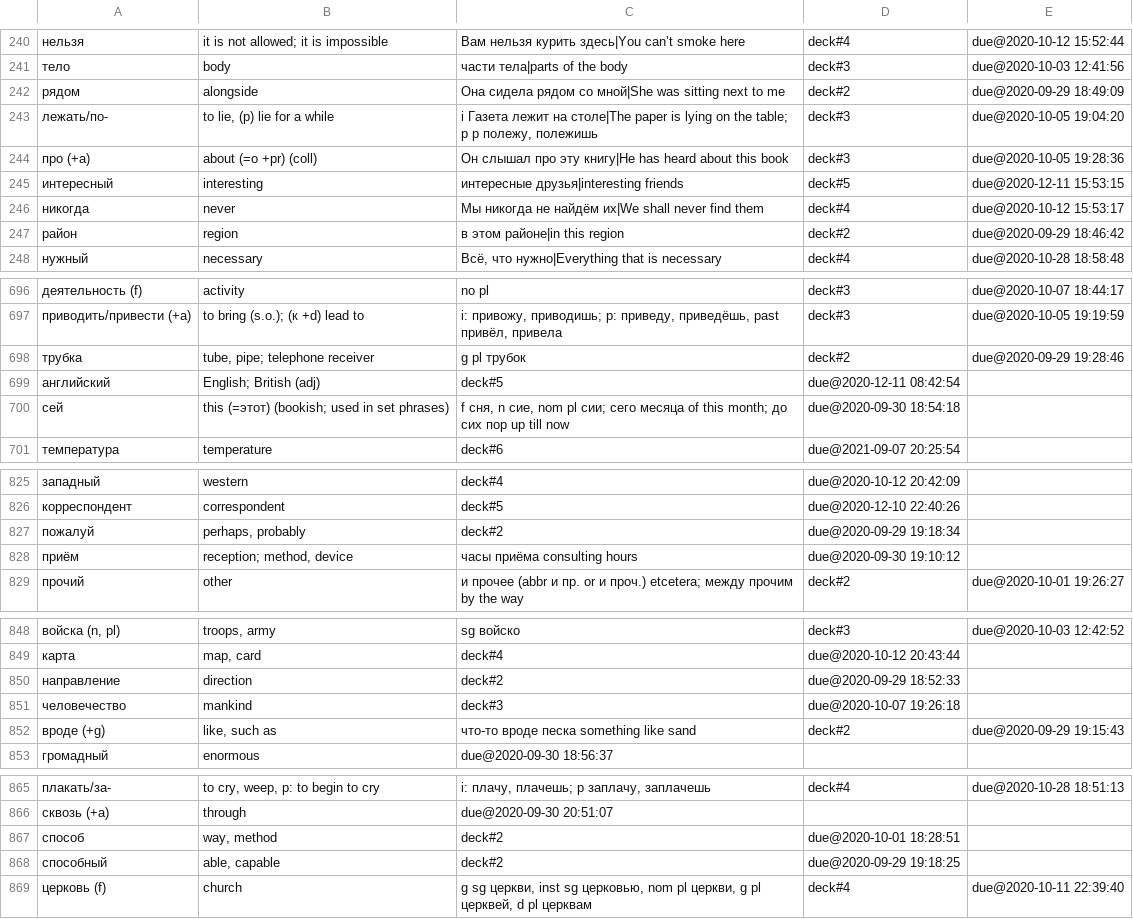
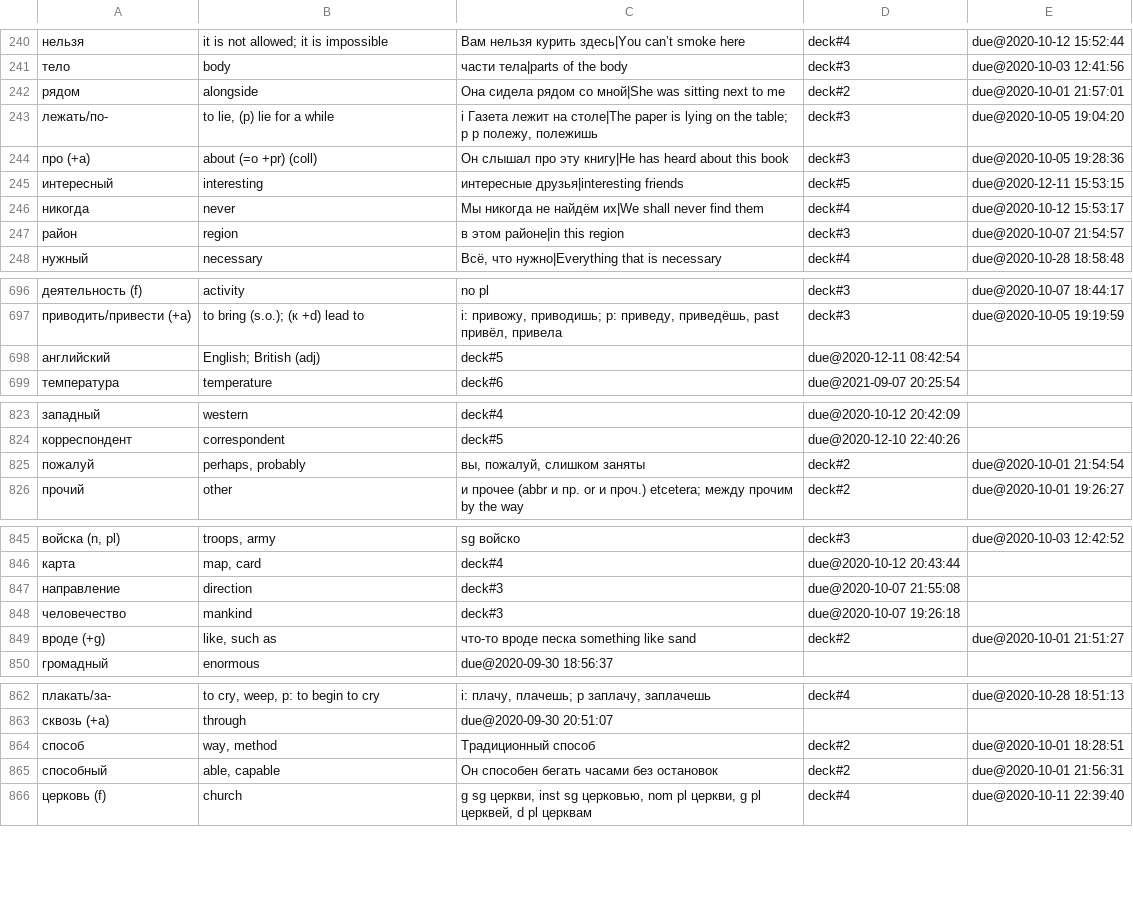
Before and after one commit to proycon/vocadata, a TSV file: ru/myselection.tsv, drawn as a sheet; only a part is shown, gaps mark what is left out; the diff covers the shown part only.

Commit message:
update

```diff
--- a/ru/myselection.tsv
+++ b/ru/myselection.tsv
@@ -241,3 +241,3 @@
 тело	body	части тела|parts of the body	deck#3	due@2020-10-03 12:41:56
-рядом	alongside	Она сидела рядом со мной|She was sitting next to me	deck#2	due@2020-09-29 18:49:09
+рядом	alongside	Она сидела рядом со мной|She was sitting next to me	deck#2	due@2020-10-01 21:57:01
 лежать/по-	to lie, (p) lie for a while	i Газета лежит на столе|The paper is lying on the table; p p полежу, полежишь	deck#3	due@2020-10-05 19:04:20
@@ -246,3 +246,3 @@
 никогда	never	Мы никогда не найдём их|We shall never find them	deck#4	due@2020-10-12 15:53:17
-район	region	в этом районе|in this region	deck#2	due@2020-09-29 18:46:42
+район	region	в этом районе|in this region	deck#3	due@2020-10-07 21:54:57
 нужный	necessary	Всё, что нужно|Everything that is necessary	deck#4	due@2020-10-28 18:58:48
@@ -697,5 +697,3 @@
 приводить/привести (+a)	to bring (s.o.); (к +d) lead to	i: привожу, приводишь; p: приведу, приведёшь, past привёл, привела	deck#3	due@2020-10-05 19:19:59
-трубка	tube, pipe; telephone receiver	g pl трубок	deck#2	due@2020-09-29 19:28:46
 английский	English; British (adj)	deck#5	due@2020-12-11 08:42:54
-сей	this (=этот) (bookish; used in set phrases)	f сня, n сие, nom pl сии; сего месяца of this month; до сих пор up till now	due@2020-09-30 18:54:18
 температура	temperature	deck#6	due@2021-09-07 20:25:54
@@ -826,4 +824,3 @@
 корреспондент	correspondent	deck#5	due@2020-12-10 22:40:26
-пожалуй	perhaps, probably	deck#2	due@2020-09-29 19:18:34
-приём	reception; method, device	часы приёма consulting hours	due@2020-09-30 19:10:12
+пожалуй	perhaps, probably	вы, пожалуй, слишком заняты	deck#2	due@2020-10-01 21:54:54
 прочий	other	и прочее (abbr и пр. or и проч.) etcetera; между прочим by the way	deck#2	due@2020-10-01 19:26:27
@@ -849,5 +846,5 @@
 карта	map, card	deck#4	due@2020-10-12 20:43:44
-направление	direction	deck#2	due@2020-09-29 18:52:33
+направление	direction	deck#3	due@2020-10-07 21:55:08
 человечество	mankind	deck#3	due@2020-10-07 19:26:18
-вроде (+g)	like, such as	что-то вроде песка something like sand	deck#2	due@2020-09-29 19:15:43
+вроде (+g)	like, such as	что-то вроде песка something like sand	deck#2	due@2020-10-01 21:51:27
 громадный	enormous	due@2020-09-30 18:56:37
@@ -866,4 +863,4 @@
 сквозь (+a)	through	due@2020-09-30 20:51:07
-способ	way, method	deck#2	due@2020-10-01 18:28:51
-способный	able, capable	deck#2	due@2020-09-29 19:18:25
+способ	way, method	Традиционный способ	deck#2	due@2020-10-01 18:28:51
+способный	able, capable	Он способен бегать часами без остановок	deck#2	due@2020-10-01 21:56:31
 церковь (f)	church	g sg церкви, inst sg церковью, nom pl церкви, g pl церквей, d pl церквам	deck#4	due@2020-10-11 22:39:40
```
Also changed, not shown: 18 edited cells elsewhere in this file.
